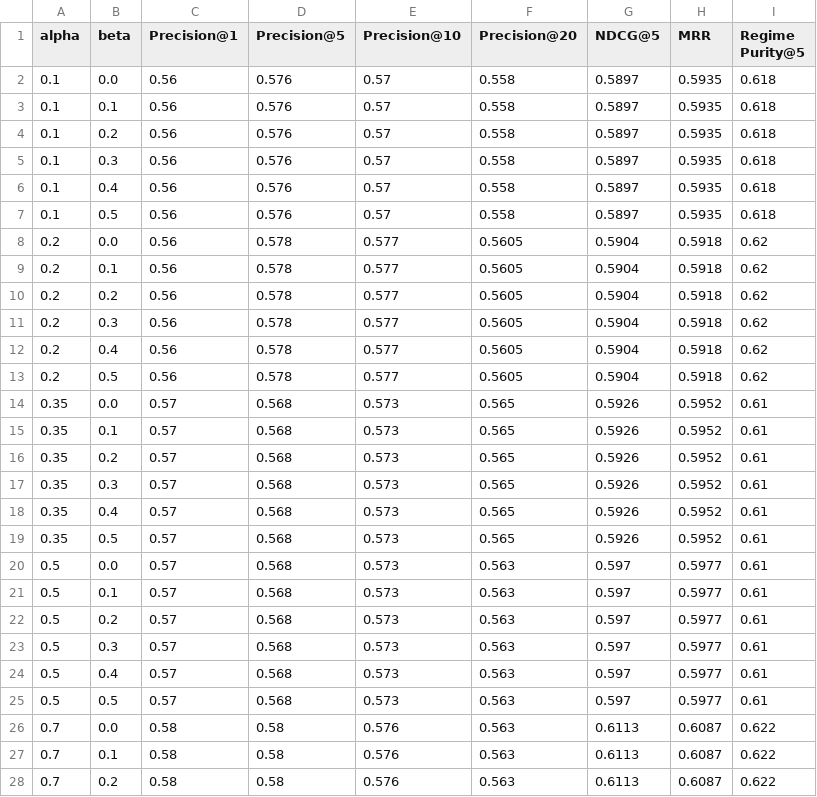
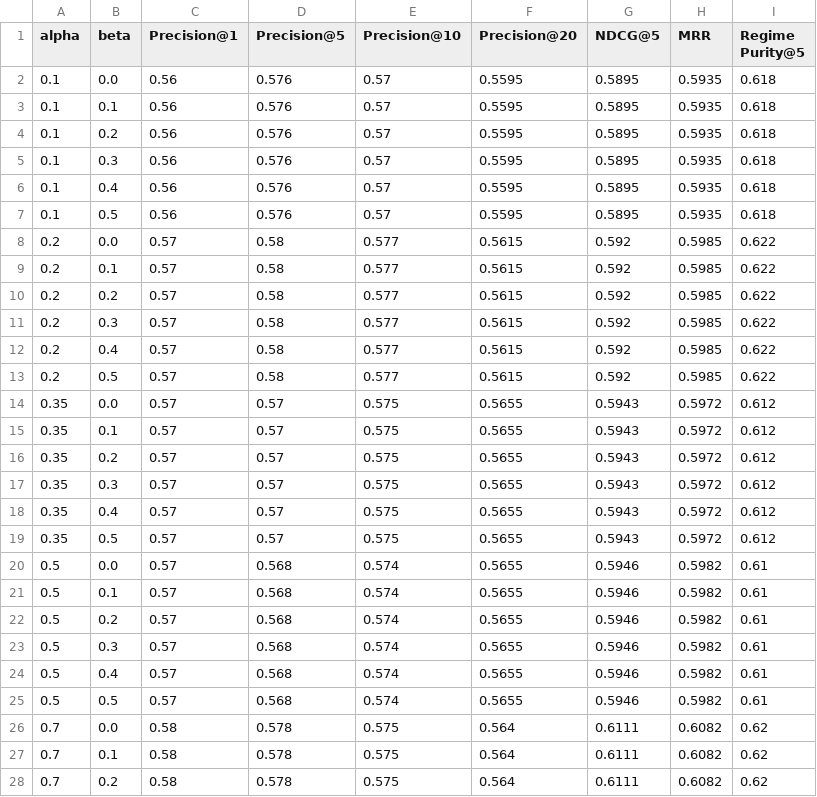
Before and after one commit to sam-tritto/unified-coastal-erosion-index, a CSV file: reports/tables/hyperparameter_sensitivity_alpha_beta.csv, drawn as a sheet; only a part is shown; the diff covers the shown part only.

```diff
--- a/reports/tables/hyperparameter_sensitivity_alpha_beta.csv
+++ b/reports/tables/hyperparameter_sensitivity_alpha_beta.csv
@@ -1,28 +1,28 @@
 alpha,beta,Precision@1,Precision@5,Precision@10,Precision@20,NDCG@5,MRR,Regime Purity@5
-0.1,0.0,0.56,0.576,0.57,0.558,0.5897,0.5935,0.618
-0.1,0.1,0.56,0.576,0.57,0.558,0.5897,0.5935,0.618
-0.1,0.2,0.56,0.576,0.57,0.558,0.5897,0.5935,0.618
-0.1,0.3,0.56,0.576,0.57,0.558,0.5897,0.5935,0.618
-0.1,0.4,0.56,0.576,0.57,0.558,0.5897,0.5935,0.618
-0.1,0.5,0.56,0.576,0.57,0.558,0.5897,0.5935,0.618
-0.2,0.0,0.56,0.578,0.577,0.5605,0.5904,0.5918,0.62
-0.2,0.1,0.56,0.578,0.577,0.5605,0.5904,0.5918,0.62
-0.2,0.2,0.56,0.578,0.577,0.5605,0.5904,0.5918,0.62
-0.2,0.3,0.56,0.578,0.577,0.5605,0.5904,0.5918,0.62
-0.2,0.4,0.56,0.578,0.577,0.5605,0.5904,0.5918,0.62
-0.2,0.5,0.56,0.578,0.577,0.5605,0.5904,0.5918,0.62
-0.35,0.0,0.57,0.568,0.573,0.565,0.5926,0.5952,0.61
-0.35,0.1,0.57,0.568,0.573,0.565,0.5926,0.5952,0.61
-0.35,0.2,0.57,0.568,0.573,0.565,0.5926,0.5952,0.61
-0.35,0.3,0.57,0.568,0.573,0.565,0.5926,0.5952,0.61
-0.35,0.4,0.57,0.568,0.573,0.565,0.5926,0.5952,0.61
-0.35,0.5,0.57,0.568,0.573,0.565,0.5926,0.5952,0.61
-0.5,0.0,0.57,0.568,0.573,0.563,0.597,0.5977,0.61
-0.5,0.1,0.57,0.568,0.573,0.563,0.597,0.5977,0.61
-0.5,0.2,0.57,0.568,0.573,0.563,0.597,0.5977,0.61
-0.5,0.3,0.57,0.568,0.573,0.563,0.597,0.5977,0.61
-0.5,0.4,0.57,0.568,0.573,0.563,0.597,0.5977,0.61
-0.5,0.5,0.57,0.568,0.573,0.563,0.597,0.5977,0.61
-0.7,0.0,0.58,0.58,0.576,0.563,0.6113,0.6087,0.622
-0.7,0.1,0.58,0.58,0.576,0.563,0.6113,0.6087,0.622
-0.7,0.2,0.58,0.58,0.576,0.563,0.6113,0.6087,0.622
+0.1,0.0,0.56,0.576,0.57,0.5595,0.5895,0.5935,0.618
+0.1,0.1,0.56,0.576,0.57,0.5595,0.5895,0.5935,0.618
+0.1,0.2,0.56,0.576,0.57,0.5595,0.5895,0.5935,0.618
+0.1,0.3,0.56,0.576,0.57,0.5595,0.5895,0.5935,0.618
+0.1,0.4,0.56,0.576,0.57,0.5595,0.5895,0.5935,0.618
+0.1,0.5,0.56,0.576,0.57,0.5595,0.5895,0.5935,0.618
+0.2,0.0,0.57,0.58,0.577,0.5615,0.592,0.5985,0.622
+0.2,0.1,0.57,0.58,0.577,0.5615,0.592,0.5985,0.622
+0.2,0.2,0.57,0.58,0.577,0.5615,0.592,0.5985,0.622
+0.2,0.3,0.57,0.58,0.577,0.5615,0.592,0.5985,0.622
+0.2,0.4,0.57,0.58,0.577,0.5615,0.592,0.5985,0.622
+0.2,0.5,0.57,0.58,0.577,0.5615,0.592,0.5985,0.622
+0.35,0.0,0.57,0.57,0.575,0.5655,0.5943,0.5972,0.612
+0.35,0.1,0.57,0.57,0.575,0.5655,0.5943,0.5972,0.612
+0.35,0.2,0.57,0.57,0.575,0.5655,0.5943,0.5972,0.612
+0.35,0.3,0.57,0.57,0.575,0.5655,0.5943,0.5972,0.612
+0.35,0.4,0.57,0.57,0.575,0.5655,0.5943,0.5972,0.612
+0.35,0.5,0.57,0.57,0.575,0.5655,0.5943,0.5972,0.612
+0.5,0.0,0.57,0.568,0.574,0.5655,0.5946,0.5982,0.61
+0.5,0.1,0.57,0.568,0.574,0.5655,0.5946,0.5982,0.61
+0.5,0.2,0.57,0.568,0.574,0.5655,0.5946,0.5982,0.61
+0.5,0.3,0.57,0.568,0.574,0.5655,0.5946,0.5982,0.61
+0.5,0.4,0.57,0.568,0.574,0.5655,0.5946,0.5982,0.61
+0.5,0.5,0.57,0.568,0.574,0.5655,0.5946,0.5982,0.61
+0.7,0.0,0.58,0.578,0.575,0.564,0.6111,0.6082,0.62
+0.7,0.1,0.58,0.578,0.575,0.564,0.6111,0.6082,0.62
+0.7,0.2,0.58,0.578,0.575,0.564,0.6111,0.6082,0.62
```
Also changed, not shown: 36 edited cells elsewhere in this file, reports/tables/grand_4way_rag_benchmark.csv, 4 other files.
